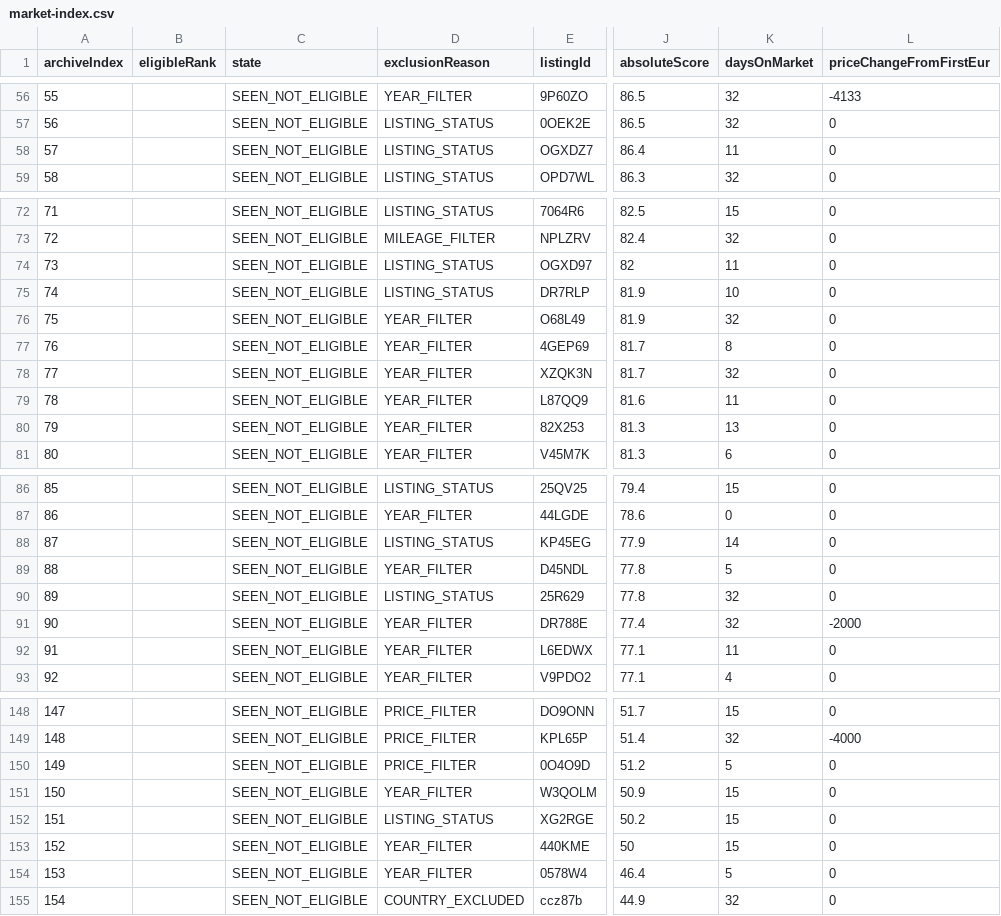
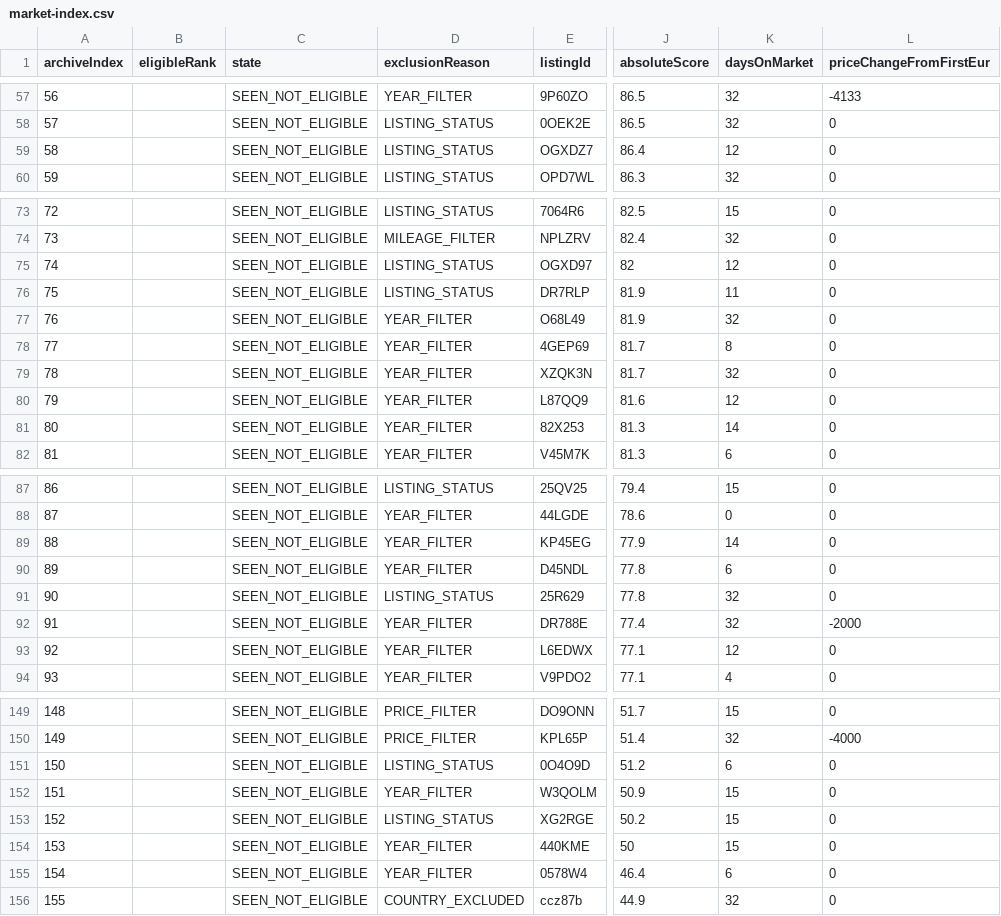
Before and after one commit to gheorghevasilica-oss/Porsche-Hunter, a CSV file: market-index.csv, drawn as a sheet; only a part is shown, gaps mark what is left out; addresses are those after the commit; the diff covers the shown part only; the diff names each change by its address in the sheet, - before the commit and + after, or states it on an @@ line.

```diff
--- a/market-index.csv
+++ b/market-index.csv
@@ column A (archiveIndex) renumbered between rows 24 and 165 @@
-K59 (daysOnMarket): 11
+K59 (daysOnMarket): 12
-K75 (daysOnMarket): 11
+K75 (daysOnMarket): 12
-K76 (daysOnMarket): 10
+K76 (daysOnMarket): 11
-K80 (daysOnMarket): 11
+K80 (daysOnMarket): 12
-K81 (daysOnMarket): 13
+K81 (daysOnMarket): 14
-D89 (exclusionReason): LISTING_STATUS
+D89 (exclusionReason): YEAR_FILTER
-K90 (daysOnMarket): 5
+K90 (daysOnMarket): 6
-K93 (daysOnMarket): 11
+K93 (daysOnMarket): 12
-D151 (exclusionReason): PRICE_FILTER
+D151 (exclusionReason): LISTING_STATUS
-K151 (daysOnMarket): 5
+K151 (daysOnMarket): 6
-K155 (daysOnMarket): 5
+K155 (daysOnMarket): 6
```
Also changed, not shown: 2 added rows and 18 edited cells elsewhere in this file, 4 other files.
